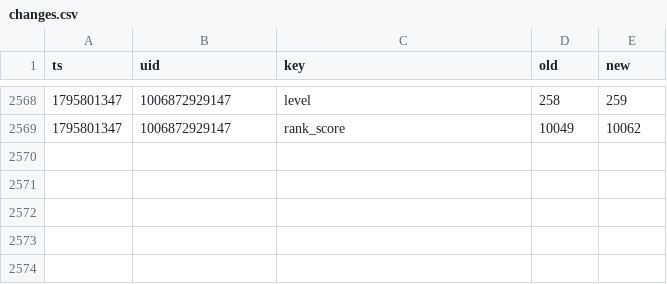
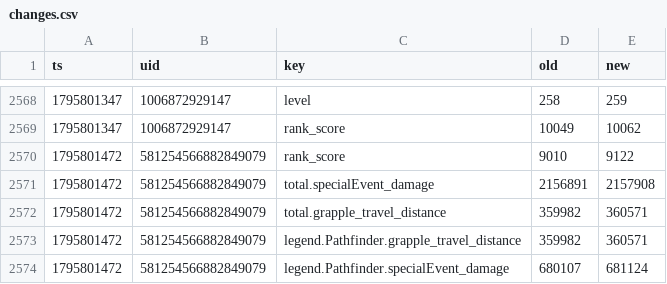
Before and after one commit to lukeapples/apex-tracker, a CSV file: changes.csv, drawn as a sheet; only a part is shown, gaps mark what is left out; the diff names each change by its address in the sheet, - before the commit and + after, or states it on an @@ line.

```diff
--- a/changes.csv
+++ b/changes.csv
+row 2570: 1795801472 | 581254566882849079 | rank_score | 9010 | 9122
+row 2571: 1795801472 | 581254566882849079 | total.specialEvent_damage | 2156891 | 2157908
+row 2572: 1795801472 | 581254566882849079 | total.grapple_travel_distance | 359982 | 360571
+row 2573: 1795801472 | 581254566882849079 | legend.Pathfinder.grapple_travel_distance | 359982 | 360571
+row 2574: 1795801472 | 581254566882849079 | legend.Pathfinder.specialEvent_damage | 680107 | 681124
```
Also changed, not shown: 1 other file.
